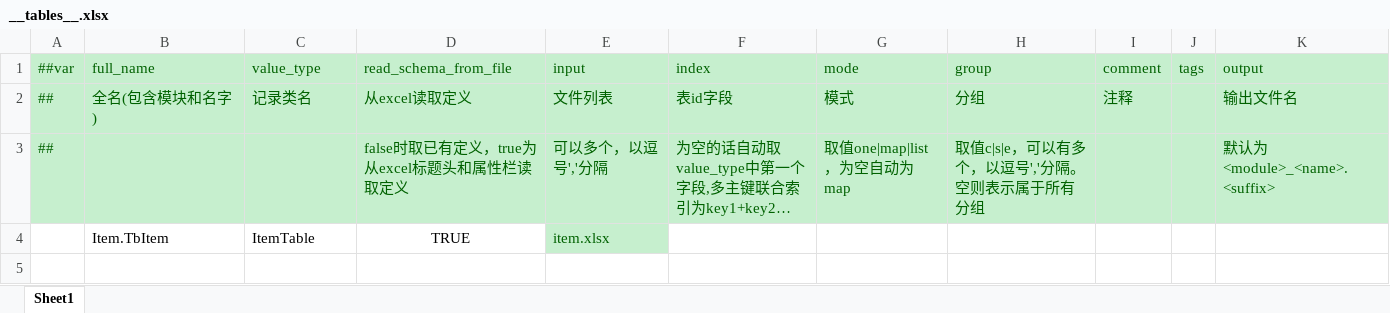
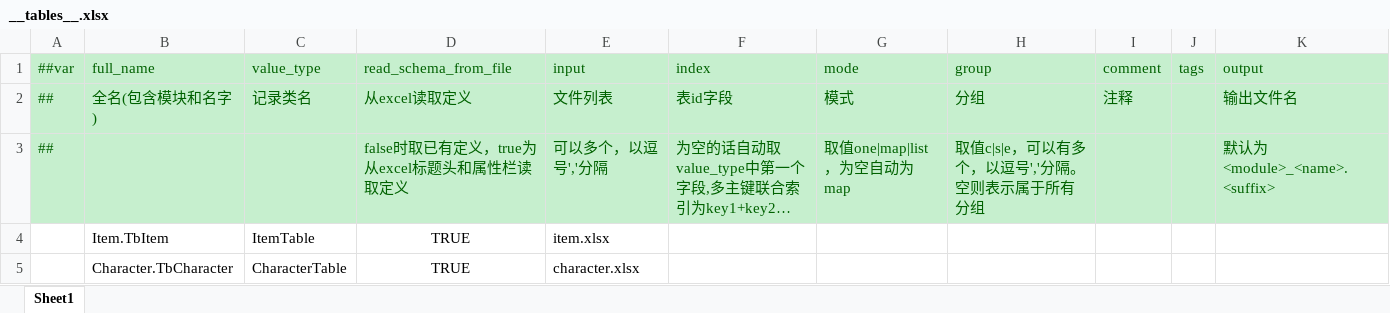
Before and after one commit to Soraku7/UECRPG, an Excel workbook: DataTemplate/Data/__tables__.xlsx, sheet Sheet1, drawn as a sheet; long unchanged cells end in …; values as stored, in another font and other column widths than the file's, no borders; the diff names each change by its address in the sheet, - before the commit and + after, or states it on an @@ line.

```diff
--- a/DataTemplate/Data/__tables__.xlsx (sheet Sheet1)
+++ b/DataTemplate/Data/__tables__.xlsx (sheet Sheet1)
@@ E4 fill: #C6EFCE → none, text colour: #006100 → black @@
+row 5:  | Character.TbCharacter | CharacterTable | TRUE | character.xlsx
```
Also changed, not shown: DataTemplate/Data/__enums__.xlsx, 20 other files.
